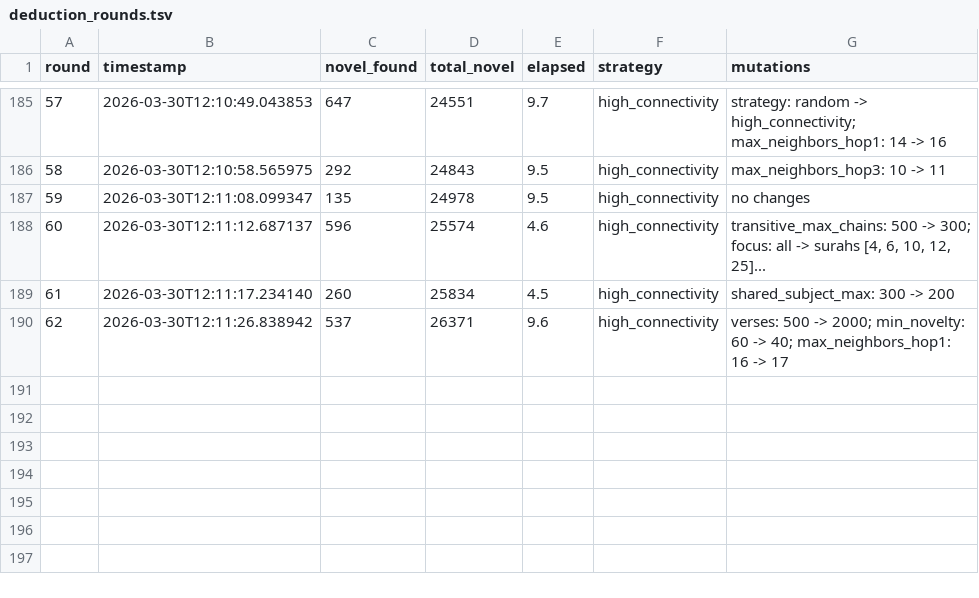
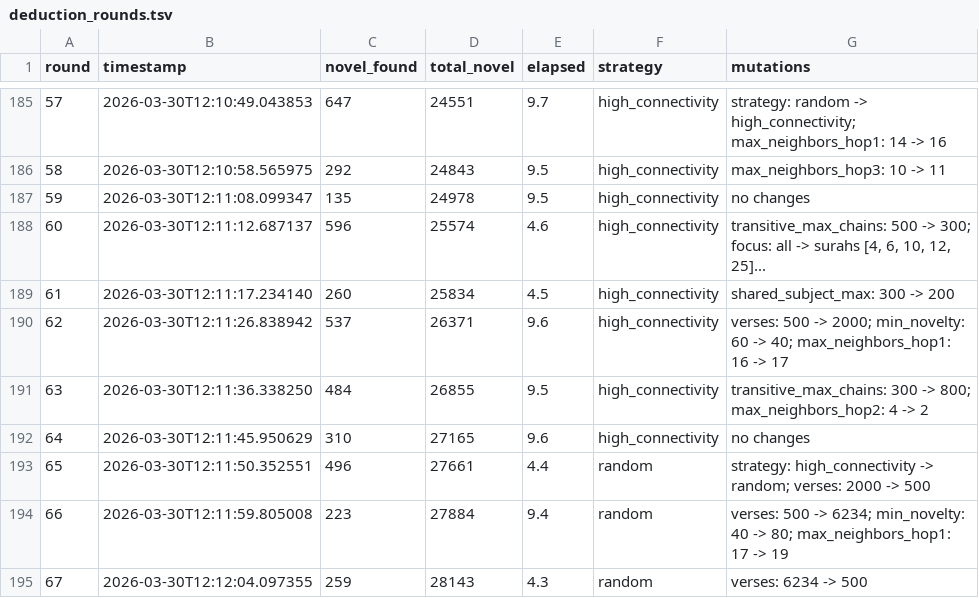
Before and after one commit to Submit19/quran-knowledge-graph, a TSV file: autoresearch/deduction_rounds.tsv, drawn as a sheet; only a part is shown, gaps mark what is left out; the diff names each change by its address in the sheet, - before the commit and + after, or states it on an @@ line.

```diff
--- a/autoresearch/deduction_rounds.tsv
+++ b/autoresearch/deduction_rounds.tsv
+row 191: 63 | 2026-03-30T12:11:36.338250 | 484 | 26855 | 9.5 | high_connectivity | transitive_max_chains: 300 -> 800; max_neighbors_hop2: 4 -> 2
+row 192: 64 | 2026-03-30T12:11:45.950629 | 310 | 27165 | 9.6 | high_connectivity | no changes
+row 193: 65 | 2026-03-30T12:11:50.352551 | 496 | 27661 | 4.4 | random | strategy: high_connectivity -> random; verses: 2000 -> 500
+row 194: 66 | 2026-03-30T12:11:59.805008 | 223 | 27884 | 9.4 | random | verses: 500 -> 6234; min_novelty: 40 -> 80; max_neighbors_hop1: 17 -> 19
+row 195: 67 | 2026-03-30T12:12:04.097355 | 259 | 28143 | 4.3 | random | verses: 6234 -> 500
```
Also changed, not shown: autoresearch/analysis_rounds.tsv, autoresearch/metagraph_results.tsv, 5 other files.
